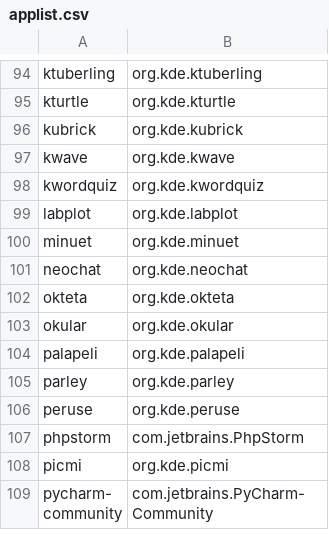
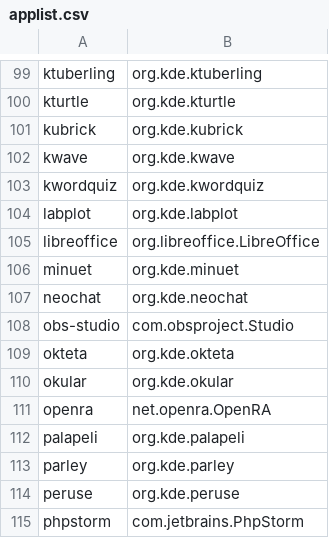
Before and after one commit to popey/unsnap, a CSV file: applist.csv, drawn as a sheet; only a part is shown, gaps mark what is left out; the shorter side is filled out with more unchanged rows; the diff covers the shown part only.

```diff
--- a/applist.csv
+++ b/applist.csv
@@ -99,6 +104,9 @@ kwordquiz,org.kde.kwordquiz
 labplot,org.kde.labplot
+libreoffice,org.libreoffice.LibreOffice
 minuet,org.kde.minuet
 neochat,org.kde.neochat
+obs-studio,com.obsproject.Studio
 okteta,org.kde.okteta
 okular,org.kde.okular
+openra,net.openra.OpenRA
 palapeli,org.kde.palapeli
```
Also changed, not shown: 10 added rows and 1 moved row elsewhere in this file.
